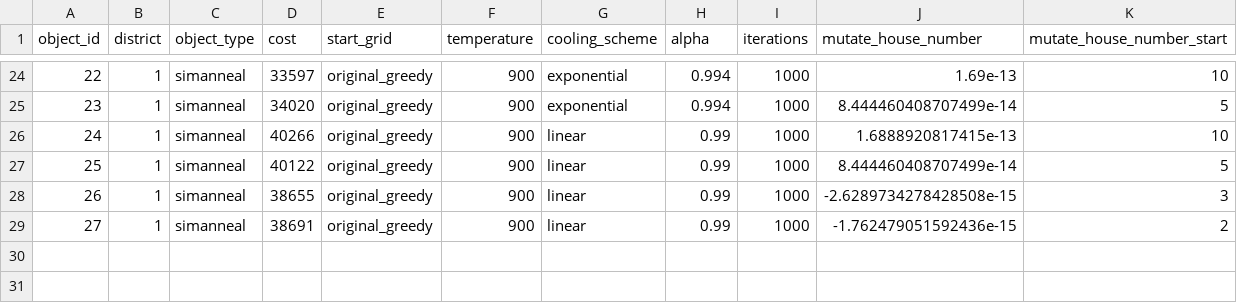
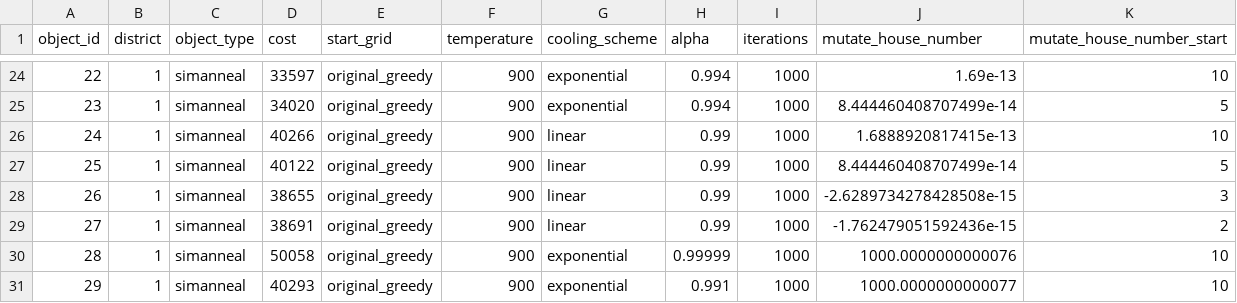
Before and after one commit to Thomas61197/SmartGrid, a CSV file: data/experiments.csv, drawn as a sheet; only a part is shown, gaps mark what is left out; the diff names each change by its address in the sheet, - before the commit and + after, or states it on an @@ line.

```diff
--- a/data/experiments.csv
+++ b/data/experiments.csv
+row 30: 28 | 1 | simanneal | 50058 | original_greedy | 900 | exponential | 0.99999 | 1000 | 1000.0000000000076 | 10
+row 31: 29 | 1 | simanneal | 40293 | original_greedy | 900 | exponential | 0.991 | 1000 | 1000.0000000000077 | 10
```
Also changed, not shown: 5 other files.
